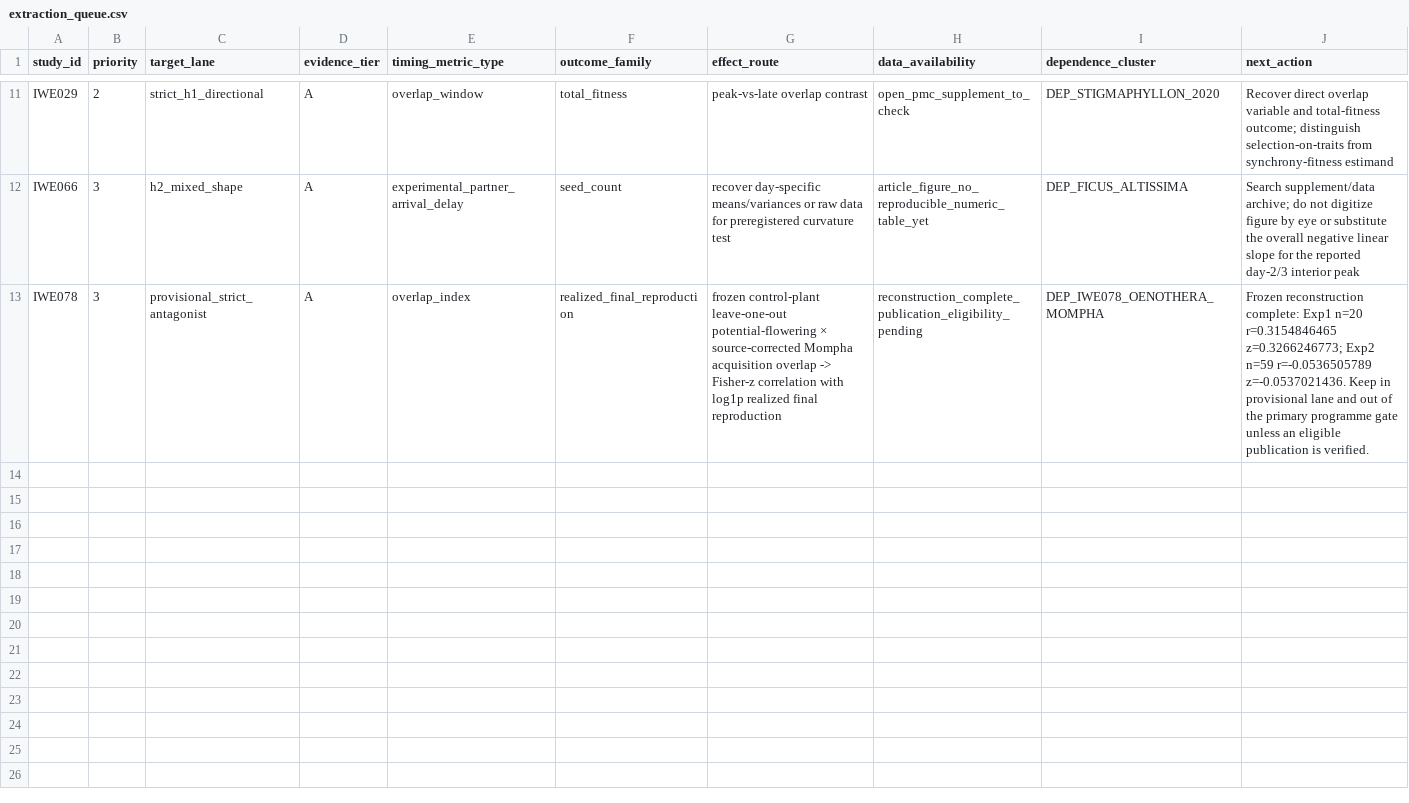
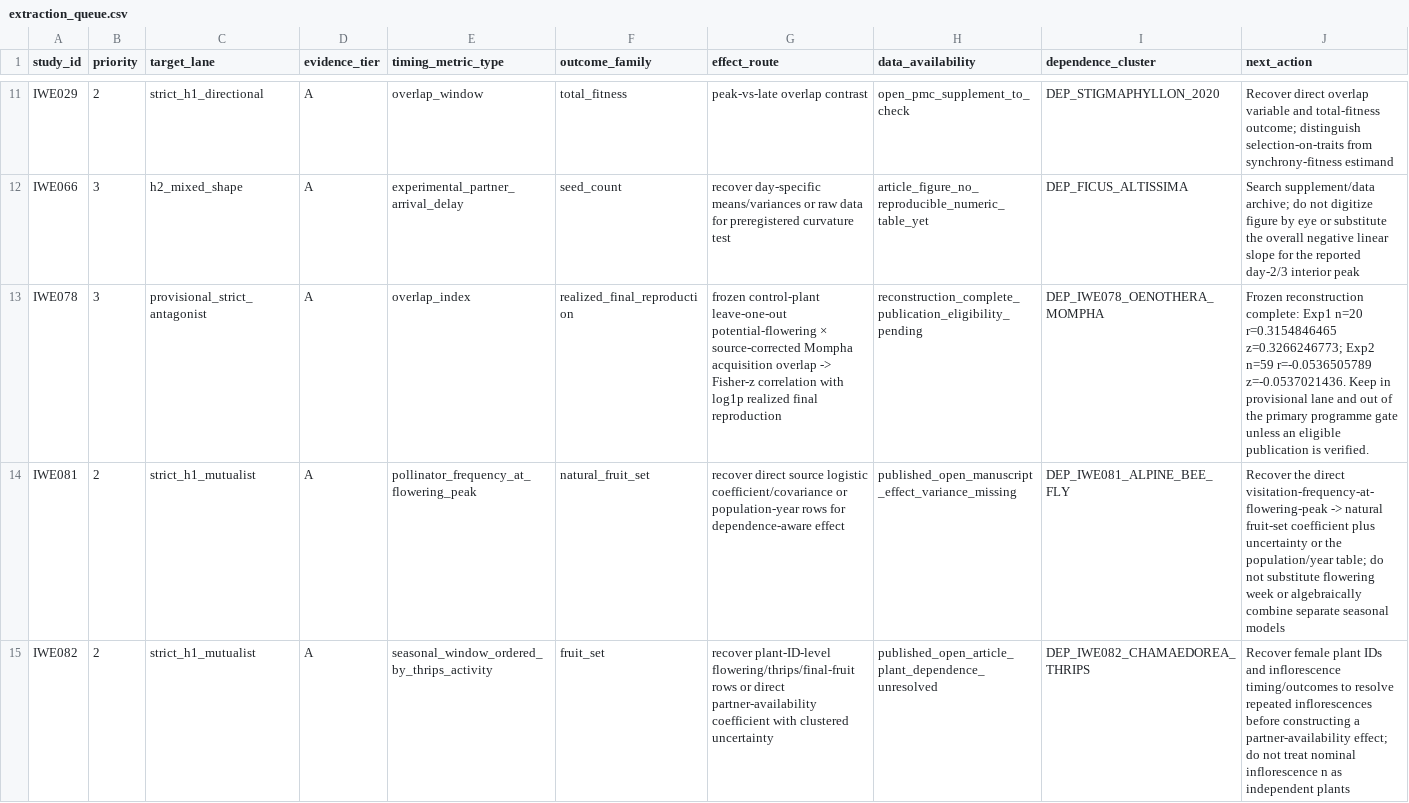
Before and after one commit to zuizui0223/iwe, a CSV file: data/registry/extraction_queue.csv, drawn as a sheet; only a part is shown, gaps mark what is left out.

Commit message:
research: queue P1 mutualist bridge extraction

```diff
--- a/data/registry/extraction_queue.csv
+++ b/data/registry/extraction_queue.csv
@@ -13 +13,3 @@ IWE066,3,h2_mixed_shape,A,experimental_partner_arrival_delay,seed_count,"recover
 IWE078,3,provisional_strict_antagonist,A,overlap_index,realized_final_reproduction,"frozen control-plant leave-one-out potential-flowering × source-corrected Mompha acquisition overlap -> Fisher-z correlation with log1p realized final reproduction",reconstruction_complete_publication_eligibility_pending,DEP_IWE078_OENOTHERA_MOMPHA,"Frozen reconstruction complete: Exp1 n=20 r=0.3154846465 z=0.3266246773; Exp2 n=59 r=-0.0536505789 z=-0.0537021436. Keep in provisional lane and out of the primary programme gate unless an eligible publication is verified."
+IWE081,2,strict_h1_mutualist,A,pollinator_frequency_at_flowering_peak,natural_fruit_set,"recover direct source logistic coefficient/covariance or population-year rows for dependence-aware effect",published_open_manuscript_effect_variance_missing,DEP_IWE081_ALPINE_BEE_FLY,"Recover the direct visitation-frequency-at-flowering-peak -> natural fruit-set coefficient plus uncertainty or the population/year table; do not substitute flowering week or algebraically combine separate seasonal models"
+IWE082,2,strict_h1_mutualist,A,seasonal_window_ordered_by_thrips_activity,fruit_set,"recover plant-ID-level flowering/thrips/final-fruit rows or direct partner-availability coefficient with clustered uncertainty",published_open_article_plant_dependence_unresolved,DEP_IWE082_CHAMAEDOREA_THRIPS,"Recover female plant IDs and inflorescence timing/outcomes to resolve repeated inflorescences before constructing a partner-availability effect; do not treat nominal inflorescence n as independent plants"
```
